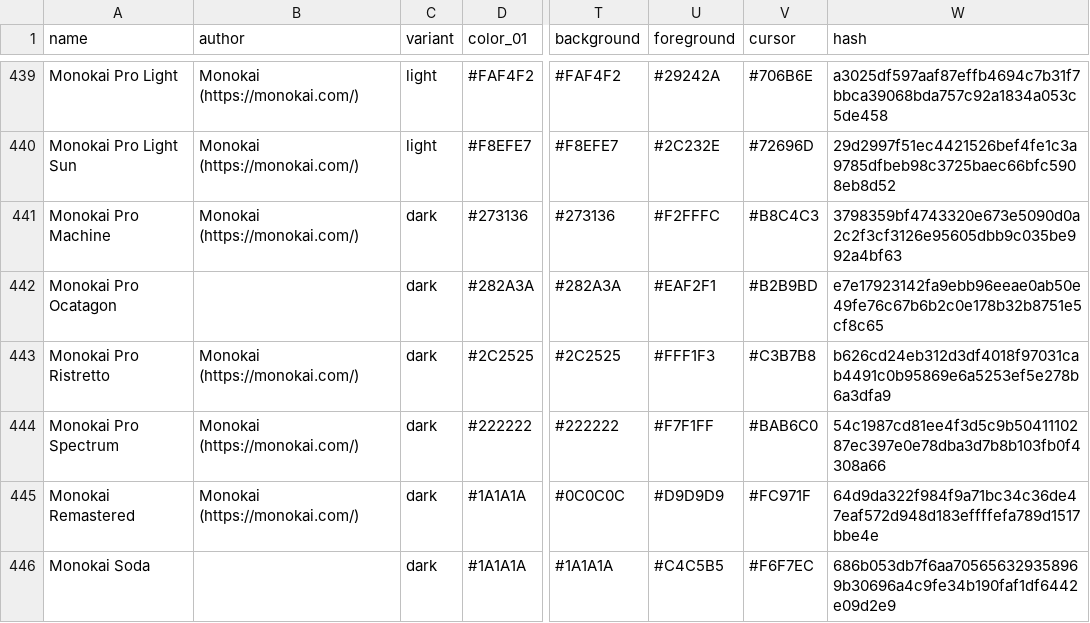
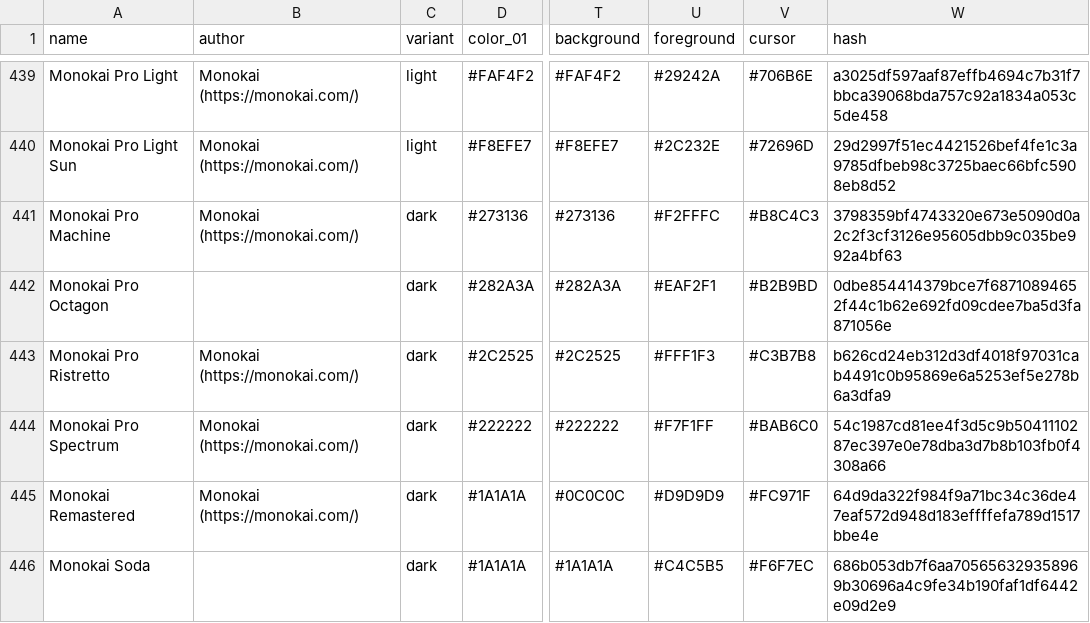
Before and after one commit to Gogh-Co/Gogh, a CSV file: data/themes.csv, drawn as a sheet; only a part is shown, gaps mark what is left out; the diff names each change by its address in the sheet, - before the commit and + after, or states it on an @@ line.

```diff
--- a/data/themes.csv
+++ b/data/themes.csv
-A442 (name): Monokai Pro Ocatagon
+A442 (name): Monokai Pro Octagon
-W442 (hash): e7e17923142fa9ebb96eeae0ab50e49fe76c67b6b2c0e178b32b8751e5cf8c65
+W442 (hash): 0dbe854414379bce7f68710894652f44c1b62e692fd09cdee7ba5d3fa871056e
```
Also changed, not shown: 11 other files.
